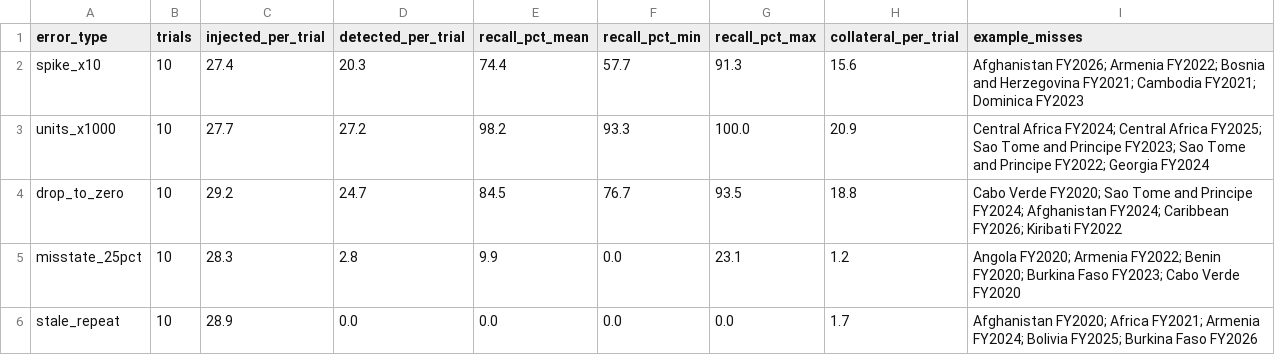
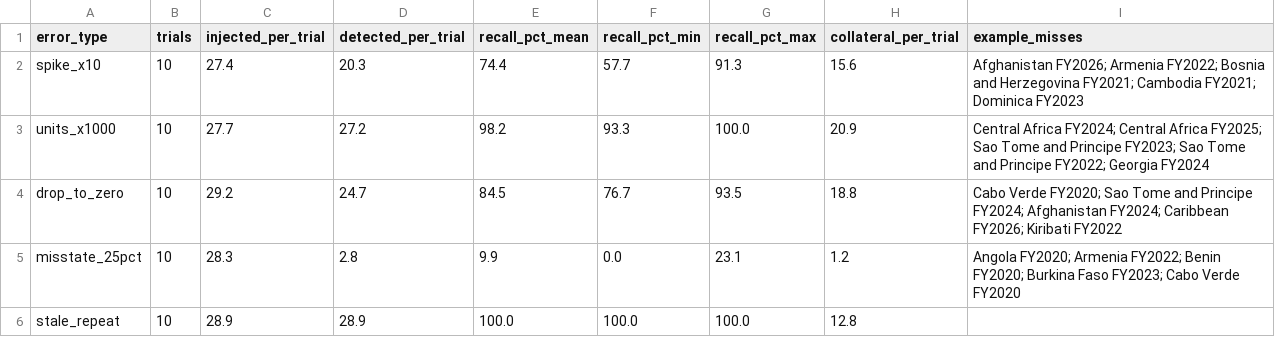
Before and after one commit to egeakici/world-bank-data-quality, a CSV file: ida-disbursement-spc/outputs/evaluation.csv, drawn as a sheet.

```diff
--- a/ida-disbursement-spc/outputs/evaluation.csv
+++ b/ida-disbursement-spc/outputs/evaluation.csv
@@ -5,2 +5,2 @@ drop_to_zero,10,29.2,24.7,84.5,76.7,93.5,18.8,Cabo Verde FY2020; Sao Tome and Pr
 misstate_25pct,10,28.3,2.8,9.9,0.0,23.1,1.2,Angola FY2020; Armenia FY2022; Benin FY2020; Burkina Faso FY2023; Cabo Verde FY2020
-stale_repeat,10,28.9,0.0,0.0,0.0,0.0,1.7,Afghanistan FY2020; Africa FY2021; Armenia FY2024; Bolivia FY2025; Burkina Faso FY2026
+stale_repeat,10,28.9,28.9,100.0,100.0,100.0,12.8,
```
Also changed, not shown: ida-disbursement-spc/experiments/ledger.csv, ida-disbursement-spc/labels/alert_labels.csv, 11 other files.
